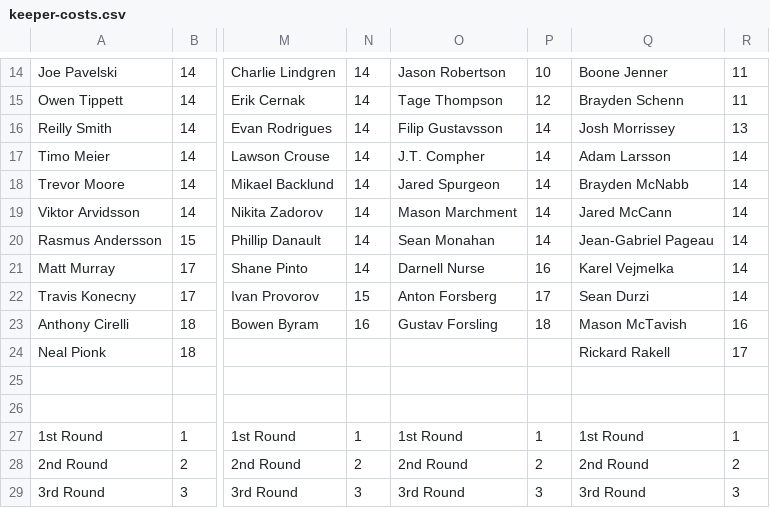
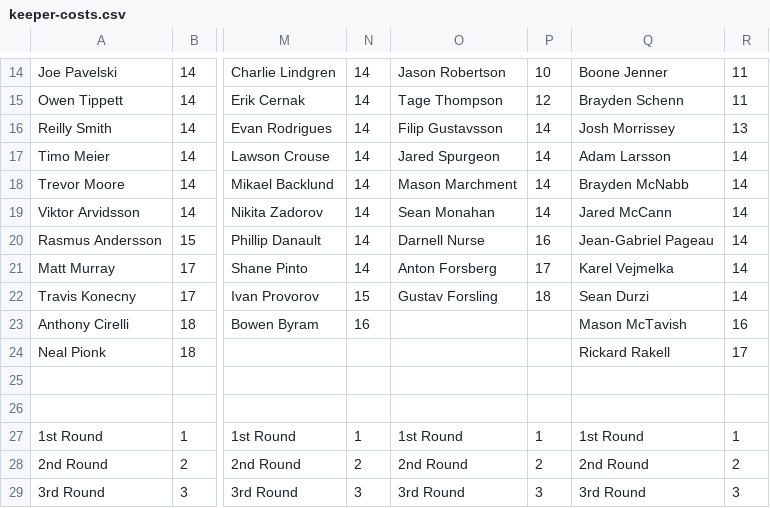
Before and after one commit to hkyplyr/keeper-league, a CSV file: keeper-costs.csv, drawn as a sheet; only a part is shown, gaps mark what is left out; the diff names each change by its address in the sheet, - before the commit and + after, or states it on an @@ line.

Commit message:
Update keeper costs

```diff
--- a/keeper-costs.csv
+++ b/keeper-costs.csv
-O17: J.T. Compher
+O17: Jared Spurgeon
-O18: Jared Spurgeon
+O18: Mason Marchment
-O19: Mason Marchment
+O19: Sean Monahan
-O20: Sean Monahan
+O20: Darnell Nurse
-P20: 14
+P20: 16
-O21: Darnell Nurse
+O21: Anton Forsberg
-P21: 16
+P21: 17
-O22: Anton Forsberg
+O22: Gustav Forsling
-P22: 17
+P22: 18
-O23: Gustav Forsling
+O23: (empty)
-P23: 18
+P23: (empty)
```
